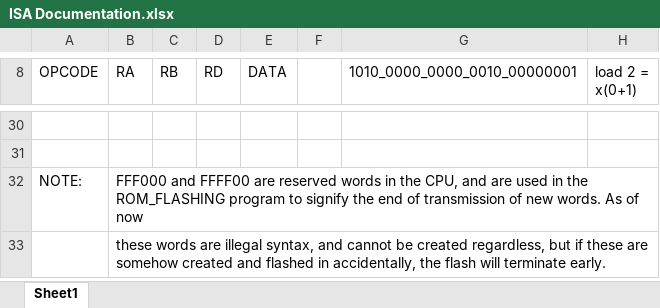
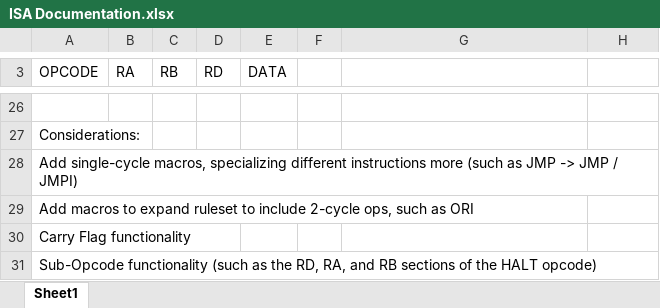
Before and after one commit to CTipton27/ProtoCore, an Excel workbook: Excel/ISA Documentation.xlsx, sheet Sheet1, drawn as a sheet; only a part is shown, gaps mark what is left out; values as stored, in another font and other column widths than the file's, no borders; removed rows and columns are numbered as before the commit, all else as after; the diff covers the shown part only; the diff names each change by its address in the sheet, - before the commit and + after, or states it on an @@ line.

```diff
--- a/Excel/ISA Documentation.xlsx (sheet Sheet1)
+++ b/Excel/ISA Documentation.xlsx (sheet Sheet1)
-G3: 1010_0000_0000_0010_00000001
+G3: (empty)
-H3: load 2 = x(0+1)
+H3: (empty)
-A27 (OPCODE): (empty)
+A27 (OPCODE): Considerations:
-row 32: NOTE: | FFF000 and FFFF00 are reserved words in the CPU, and are used in the ROM_FLASHING program to signify the end of transmission of new words. As of now
-row 33:  | these words are illegal syntax, and cannot be created regardless, but if these are somehow created and flashed in accidentally, the flash will terminate early.
+row 28: Add single-cycle macros, specializing different instructions more (such as JMP -> JMP / JMPI)
+row 29: Add macros to expand ruleset to include 2-cycle ops, such as ORI
+row 30: Carry Flag functionality
+row 31: Sub-Opcode functionality (such as the RD, RA, and RB sections of the HALT opcode)
```
Also changed, not shown: 20 added rows, 24 removed rows and 4 edited cells elsewhere in this sheet, 8 other files.
